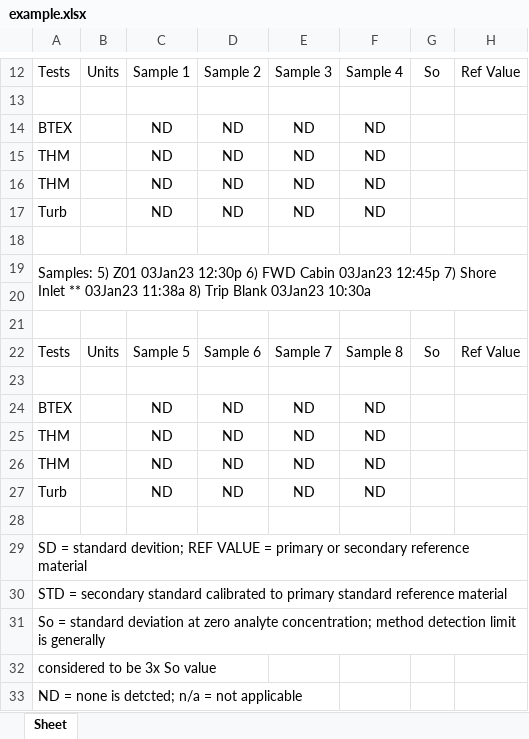
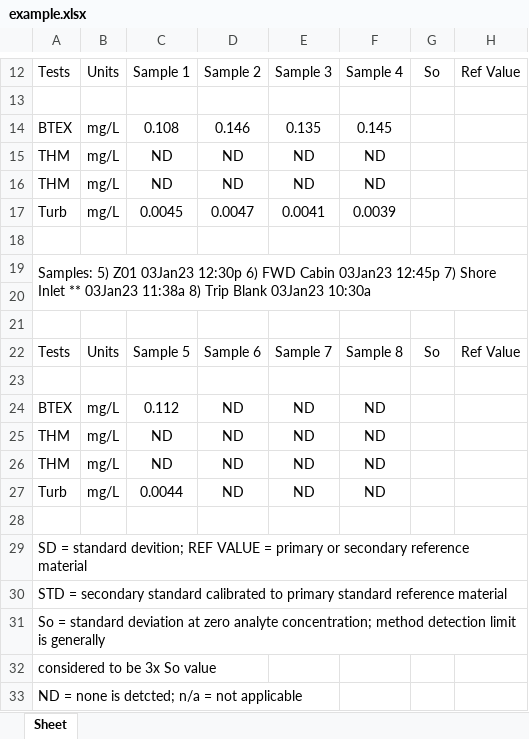
Before and after one commit to layup/LIMS, an Excel workbook: application/example.xlsx, sheet Sheet, drawn as a sheet; only a part is shown, gaps mark what is left out; values as stored, in another font and other column widths than the file's, no borders; removed rows and columns are numbered as before the commit, all else as after; the diff names each change by its address in the sheet, - before the commit and + after, or states it on an @@ line.

```diff
--- a/application/example.xlsx (sheet Sheet)
+++ b/application/example.xlsx (sheet Sheet)
-row 14: BTEX |  | ND | ND | ND | ND
+row 14: BTEX | mg/L | 0.108 | 0.146 | 0.135 | 0.145
-B15:B16: (empty)
+B15:B16: mg/L
-row 17: Turb |  | ND | ND | ND | ND
+row 17: Turb | mg/L | 0.0045 | 0.0047 | 0.0041 | 0.0039
-B24:B27: (empty)
+B24:B27: mg/L
-C24: ND
+C24: 0.112
-C27: ND
+C27: 0.0044
```
Also changed, not shown: 8 other files.
